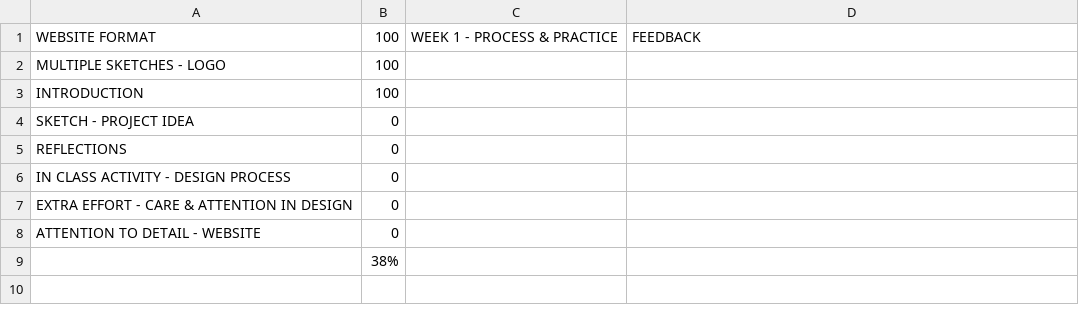
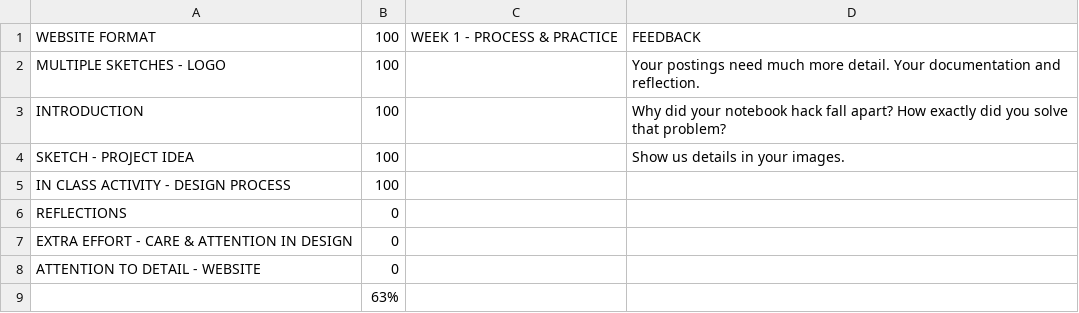
Before and after one commit to makercreator/learn, a CSV file: students/evan/week1/skills - week 1.csv, drawn as a sheet.

```diff
--- a/students/evan/week1/skills - week 1.csv
+++ b/students/evan/week1/skills - week 1.csv
@@ -1,9 +1,9 @@
 WEBSITE FORMAT,100,WEEK 1 - PROCESS & PRACTICE,FEEDBACK
-MULTIPLE SKETCHES - LOGO,100,,
-INTRODUCTION,100,,
-SKETCH - PROJECT IDEA,0,,
+MULTIPLE SKETCHES - LOGO,100,,Your postings need much more detail. Your documentation and reflection.
+INTRODUCTION,100,,Why did your notebook hack fall apart? How exactly did you solve that problem?
+SKETCH - PROJECT IDEA,100,,Show us details in your images.
+IN CLASS ACTIVITY - DESIGN PROCESS,100,,
 REFLECTIONS,0,,
-IN CLASS ACTIVITY - DESIGN PROCESS,0,,
 EXTRA EFFORT - CARE & ATTENTION IN DESIGN,0,,
 ATTENTION TO DETAIL  - WEBSITE,0,,
-,38%,,
+,63%,,
```
Also changed, not shown: students/alec/skills - overall.csv, students/asher/week1/skills - week 1.csv, 35 other files.
